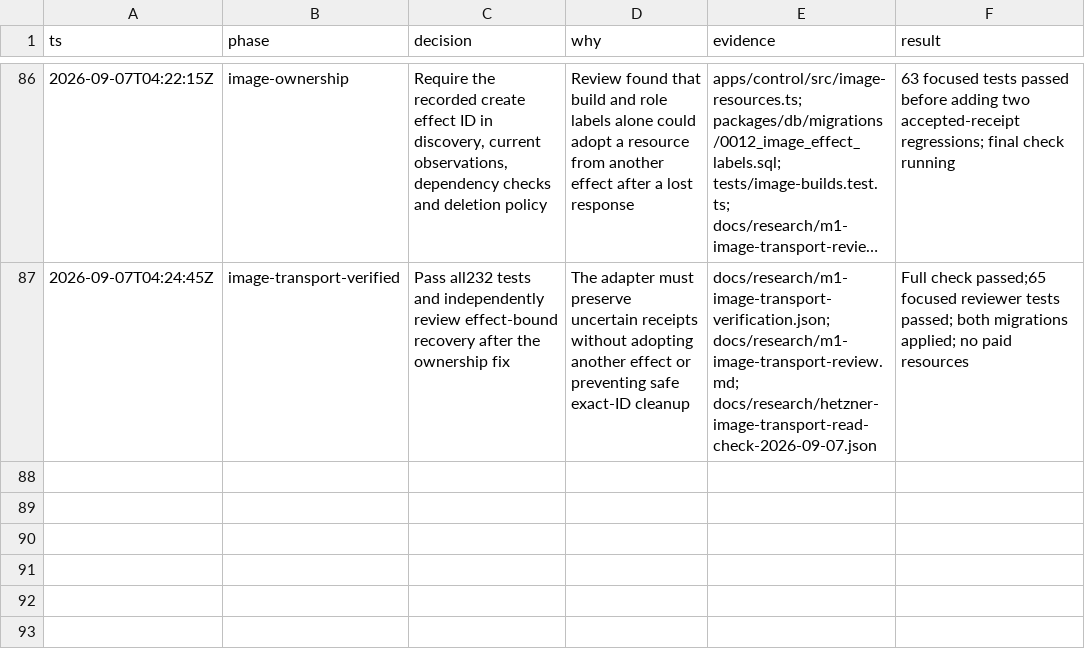
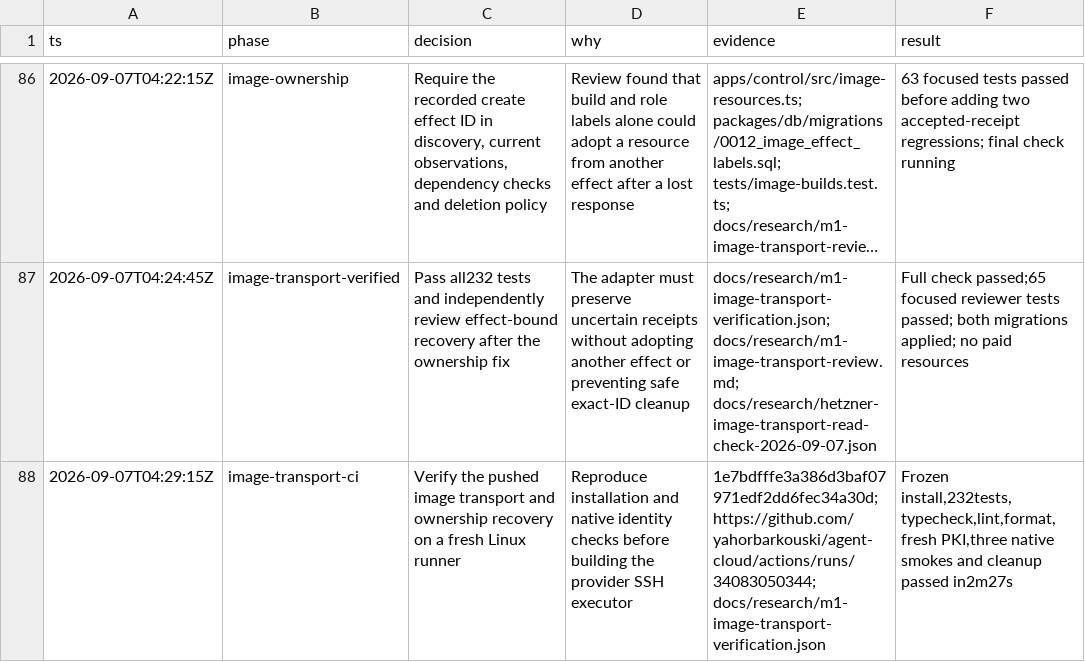
Before and after one commit to yahorbarkouski/agent-cloud, a TSV file: docs/DECISIONS.tsv, drawn as a sheet; only a part is shown, gaps mark what is left out; long unchanged cells end in …; the diff names each change by its address in the sheet, - before the commit and + after, or states it on an @@ line.

Commit message:
Record verified image transport and next builder integration steps

```diff
--- a/docs/DECISIONS.tsv
+++ b/docs/DECISIONS.tsv
+row 88: 2026-09-07T04:29:15Z | image-transport-ci | Verify the pushed image transport and ownership recovery on a fresh Linux runner | Reproduce installation and native identity checks before building the provider SSH executor | 1e7bdfffe3a386d3baf07971edf2dd6fec34a30d; https://github.com/yahorbarkouski/agent-cloud/actions/runs/34083050344; docs/research/m1-image-transport-verification.json | Frozen install,232tests,typecheck,lint,format,fresh PKI,three native smokes and cleanup passed in2m27s
```
Also changed, not shown: 4 other files.
